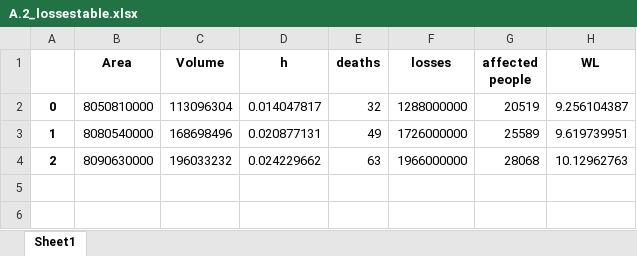
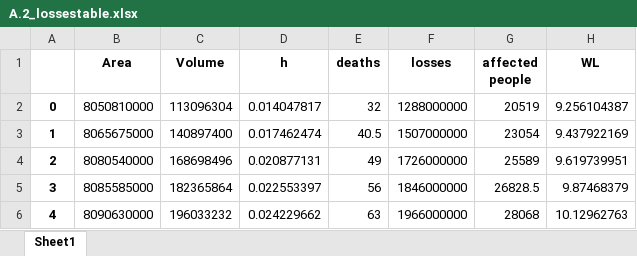
Before and after one commit to yhienz/epa141A_group3, an Excel workbook: final_ass_time_changed/data/losses_tables/A.2_lossestable.xlsx, sheet Sheet1, drawn as a sheet; values as stored, in another font and other column widths than the file's, no borders; addresses are those after the commit; the diff names each change by its address in the sheet, - before the commit and + after, or states it on an @@ line.

```diff
--- a/final_ass_time_changed/data/losses_tables/A.2_lossestable.xlsx (sheet Sheet1)
+++ b/final_ass_time_changed/data/losses_tables/A.2_lossestable.xlsx (sheet Sheet1)
+row 3: 1 | 8065675000 | 140897400 | 0.017462474 | 40.5 | 1507000000 | 23054 | 9.437922169
-A4: 1
+A4: 2
+row 5: 3 | 8085585000 | 182365864 | 0.022553397 | 56 | 1846000000 | 26828.5 | 9.87468379
-A6: 2
+A6: 4
```
Also changed, not shown: final_ass_time_changed/data/hydrology/werklijn_params.xlsx, final_ass_time_changed/data/losses_tables/A.1_lossestable.xlsx, 3 other files.
